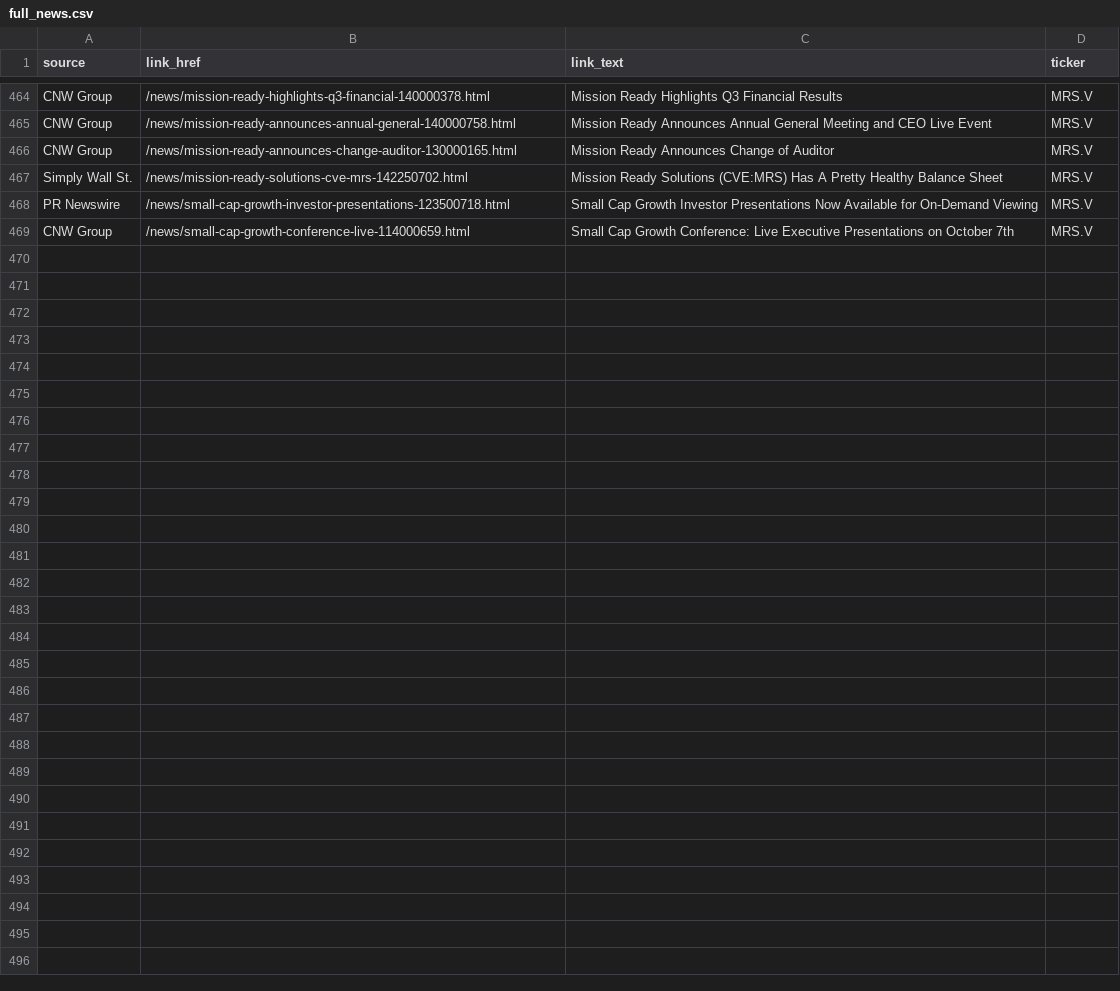
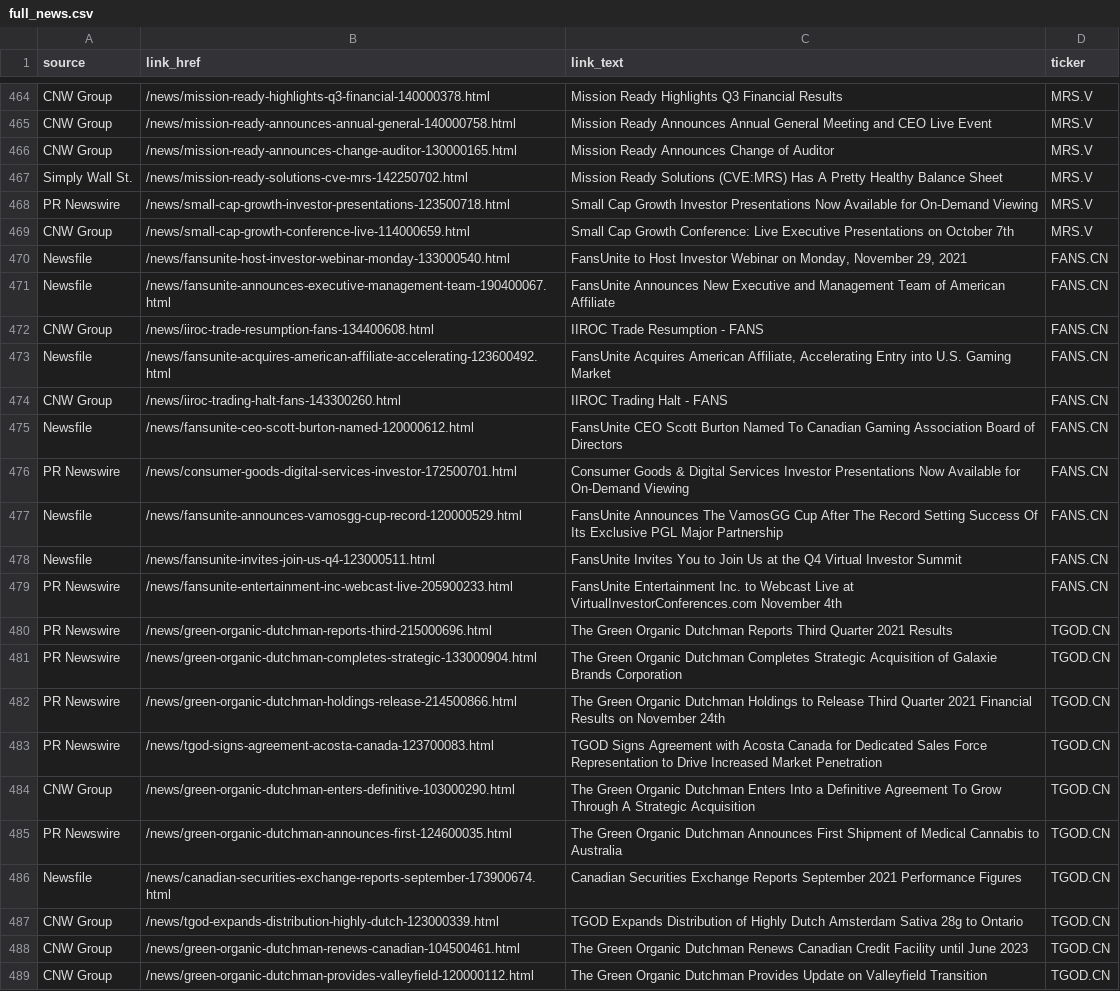
Before and after one commit to dli-invest/halts_and_news, a CSV file: full_news.csv, drawn as a sheet; only a part is shown, gaps mark what is left out.

```diff
--- a/full_news.csv
+++ b/full_news.csv
@@ -469 +469,21 @@ PR Newswire,/news/small-cap-growth-investor-presentations-123500718.html,Small C
 CNW Group,/news/small-cap-growth-conference-live-114000659.html,Small Cap Growth Conference: Live Executive Presentations on October 7th,MRS.V
+Newsfile,/news/fansunite-host-investor-webinar-monday-133000540.html,"FansUnite to Host Investor Webinar on Monday, November 29, 2021",FANS.CN
+Newsfile,/news/fansunite-announces-executive-management-team-190400067.html,FansUnite Announces New Executive and Management Team of American Affiliate,FANS.CN
+CNW Group,/news/iiroc-trade-resumption-fans-134400608.html,IIROC Trade Resumption - FANS,FANS.CN
+Newsfile,/news/fansunite-acquires-american-affiliate-accelerating-123600492.html,"FansUnite Acquires American Affiliate, Accelerating Entry into U.S. Gaming Market",FANS.CN
+CNW Group,/news/iiroc-trading-halt-fans-143300260.html,IIROC Trading Halt - FANS,FANS.CN
+Newsfile,/news/fansunite-ceo-scott-burton-named-120000612.html,FansUnite CEO Scott Burton Named To Canadian Gaming Association Board of Directors,FANS.CN
+PR Newswire,/news/consumer-goods-digital-services-investor-172500701.html,Consumer Goods & Digital Services Investor Presentations Now Available for On-Demand Viewing,FANS.CN
+Newsfile,/news/fansunite-announces-vamosgg-cup-record-120000529.html,FansUnite Announces The VamosGG Cup After The Record Setting Success Of Its Exclusive PGL Major Partnership,FANS.CN
+Newsfile,/news/fansunite-invites-join-us-q4-123000511.html,FansUnite Invites You to Join Us at the Q4 Virtual Investor Summit,FANS.CN
+PR Newswire,/news/fansunite-entertainment-inc-webcast-live-205900233.html,FansUnite Entertainment Inc. to Webcast Live at VirtualInvestorConferences.com November 4th,FANS.CN
+PR Newswire,/news/green-organic-dutchman-reports-third-215000696.html,The Green Organic Dutchman Reports Third Quarter 2021 Results,TGOD.CN
+PR Newswire,/news/green-organic-dutchman-completes-strategic-133000904.html,The Green Organic Dutchman Completes Strategic Acquisition of Galaxie Brands Corporation,TGOD.CN
+PR Newswire,/news/green-organic-dutchman-holdings-release-214500866.html,The Green Organic Dutchman Holdings to Release Third Quarter 2021 Financial Results on November 24th,TGOD.CN
+PR Newswire,/news/tgod-signs-agreement-acosta-canada-123700083.html,TGOD Signs Agreement with Acosta Canada for Dedicated Sales Force Representation to Drive Increased Market Penetration,TGOD.CN
+CNW Group,/news/green-organic-dutchman-enters-definitive-103000290.html,The Green Organic Dutchman Enters Into a Definitive Agreement To Grow Through A Strategic Acquisition,TGOD.CN
+PR Newswire,/news/green-organic-dutchman-announces-first-124600035.html,The Green Organic Dutchman Announces First Shipment of Medical Cannabis to Australia,TGOD.CN
+Newsfile,/news/canadian-securities-exchange-reports-september-173900674.html,Canadian Securities Exchange Reports September 2021 Performance Figures,TGOD.CN
+CNW Group,/news/tgod-expands-distribution-highly-dutch-123000339.html,TGOD Expands Distribution of Highly Dutch Amsterdam Sativa 28g to Ontario,TGOD.CN
+CNW Group,/news/green-organic-dutchman-renews-canadian-104500461.html,The Green Organic Dutchman Renews Canadian Credit Facility until June 2023,TGOD.CN
+CNW Group,/news/green-organic-dutchman-provides-valleyfield-120000112.html,The Green Organic Dutchman Provides Update on Valleyfield Transition,TGOD.CN
```
